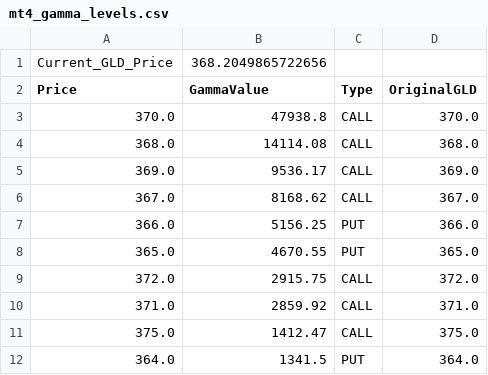
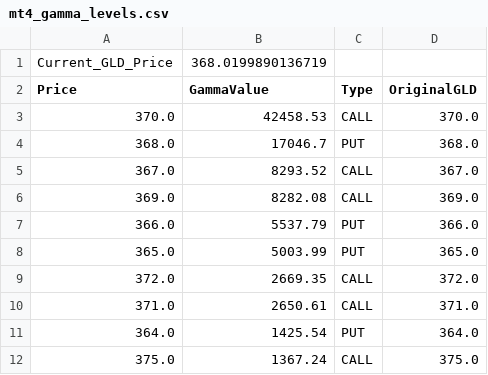
Before and after one commit to migolio19/gcop-dashboard, a CSV file: mt4_gamma_levels.csv, drawn as a sheet.

```diff
--- a/mt4_gamma_levels.csv
+++ b/mt4_gamma_levels.csv
@@ -1,12 +1,12 @@
-Current_GLD_Price,368.2049865722656
+Current_GLD_Price,368.0199890136719
 Price,GammaValue,Type,OriginalGLD
-370.0,47938.8,CALL,370.0
-368.0,14114.08,CALL,368.0
-369.0,9536.17,CALL,369.0
-367.0,8168.62,CALL,367.0
-366.0,5156.25,PUT,366.0
-365.0,4670.55,PUT,365.0
-372.0,2915.75,CALL,372.0
-371.0,2859.92,CALL,371.0
-375.0,1412.47,CALL,375.0
-364.0,1341.5,PUT,364.0
+370.0,42458.53,CALL,370.0
+368.0,17046.7,PUT,368.0
+367.0,8293.52,CALL,367.0
+369.0,8282.08,CALL,369.0
+366.0,5537.79,PUT,366.0
+365.0,5003.99,PUT,365.0
+372.0,2669.35,CALL,372.0
+371.0,2650.61,CALL,371.0
+364.0,1425.54,PUT,364.0
+375.0,1367.24,CALL,375.0
```
Also changed, not shown: 1 other file.
